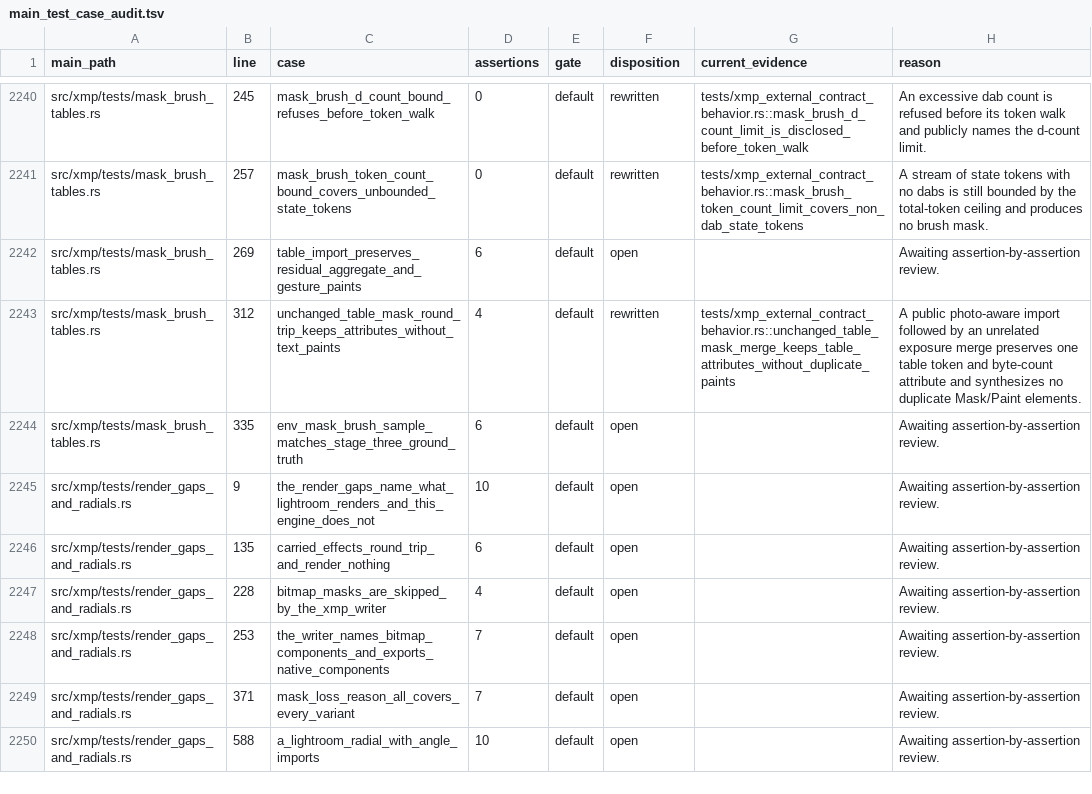
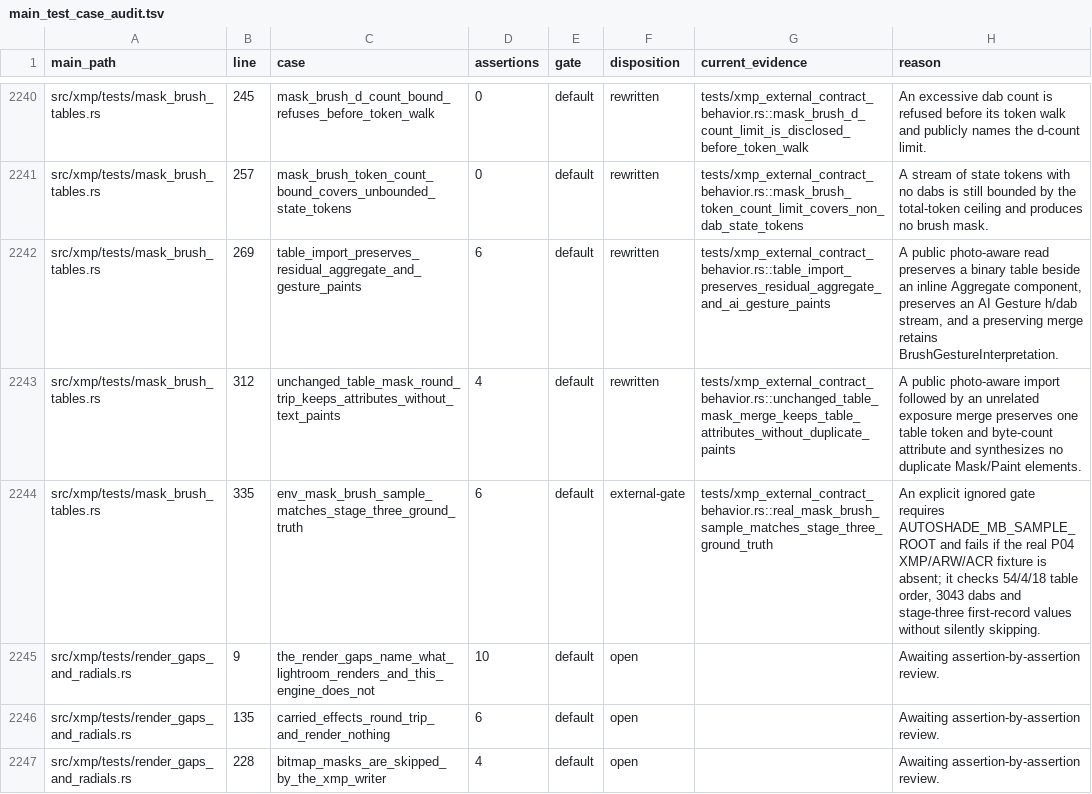
Before and after one commit to Leo-stone-dot/autoshade, a TSV file: docs/main_test_case_audit.tsv, drawn as a sheet; only a part is shown, gaps mark what is left out; the shorter side is filled out with more unchanged rows.

Commit message:
test(xmp): audit brush table survivors

```diff
--- a/docs/main_test_case_audit.tsv
+++ b/docs/main_test_case_audit.tsv
@@ -2241,5 +2241,5 @@ src/xmp/tests/mask_brush_tables.rs	245	mask_brush_d_count_bound_refuses_before_t
 src/xmp/tests/mask_brush_tables.rs	257	mask_brush_token_count_bound_covers_unbounded_state_tokens	0	default	rewritten	tests/xmp_external_contract_behavior.rs::mask_brush_token_count_limit_covers_non_dab_state_tokens	A stream of state tokens with no dabs is still bounded by the total-token ceiling and produces no brush mask.
-src/xmp/tests/mask_brush_tables.rs	269	table_import_preserves_residual_aggregate_and_gesture_paints	6	default	open		Awaiting assertion-by-assertion review.
+src/xmp/tests/mask_brush_tables.rs	269	table_import_preserves_residual_aggregate_and_gesture_paints	6	default	rewritten	tests/xmp_external_contract_behavior.rs::table_import_preserves_residual_aggregate_and_ai_gesture_paints	A public photo-aware read preserves a binary table beside an inline Aggregate component, preserves an AI Gesture h/dab stream, and a preserving merge retains BrushGestureInterpretation.
 src/xmp/tests/mask_brush_tables.rs	312	unchanged_table_mask_round_trip_keeps_attributes_without_text_paints	4	default	rewritten	tests/xmp_external_contract_behavior.rs::unchanged_table_mask_merge_keeps_table_attributes_without_duplicate_paints	A public photo-aware import followed by an unrelated exposure merge preserves one table token and byte-count attribute and synthesizes no duplicate Mask/Paint elements.
-src/xmp/tests/mask_brush_tables.rs	335	env_mask_brush_sample_matches_stage_three_ground_truth	6	default	open		Awaiting assertion-by-assertion review.
+src/xmp/tests/mask_brush_tables.rs	335	env_mask_brush_sample_matches_stage_three_ground_truth	6	default	external-gate	tests/xmp_external_contract_behavior.rs::real_mask_brush_sample_matches_stage_three_ground_truth	An explicit ignored gate requires AUTOSHADE_MB_SAMPLE_ROOT and fails if the real P04 XMP/ARW/ACR fixture is absent; it checks 54/4/18 table order, 3043 dabs and stage-three first-record values without silently skipping.
 src/xmp/tests/render_gaps_and_radials.rs	9	the_render_gaps_name_what_lightroom_renders_and_this_engine_does_not	10	default	open		Awaiting assertion-by-assertion review.
```
Also changed, not shown: 2 other files.
